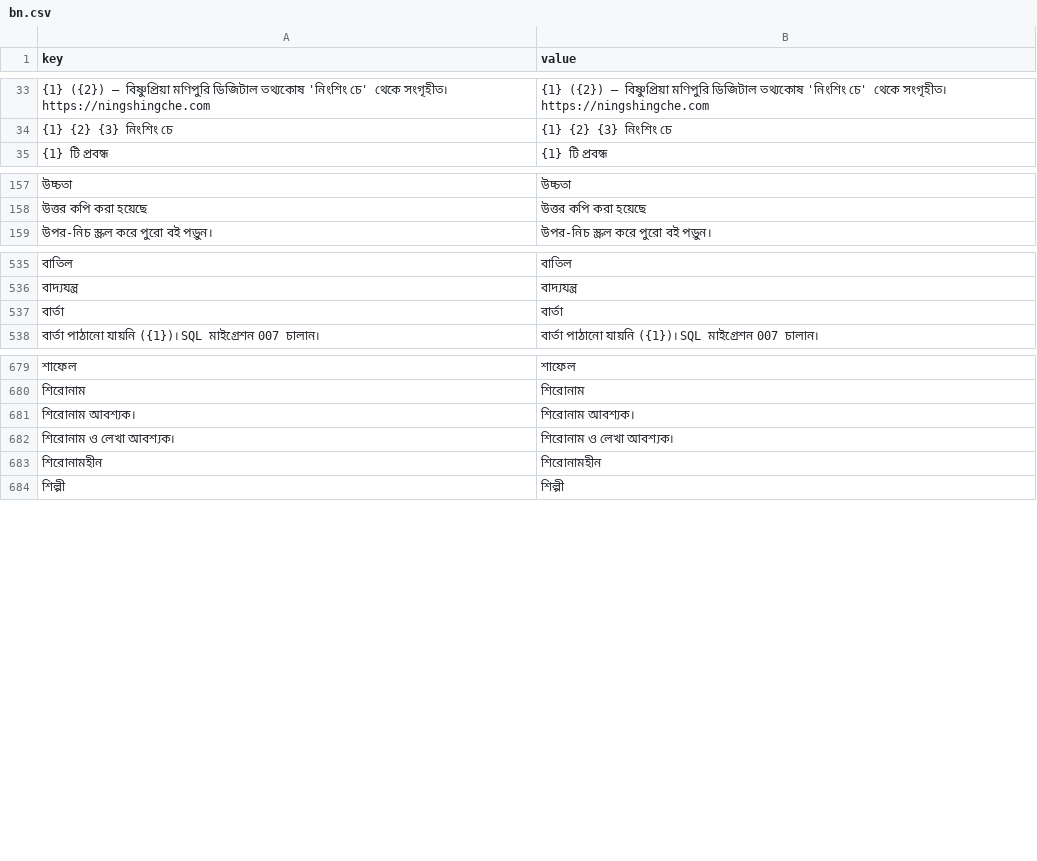
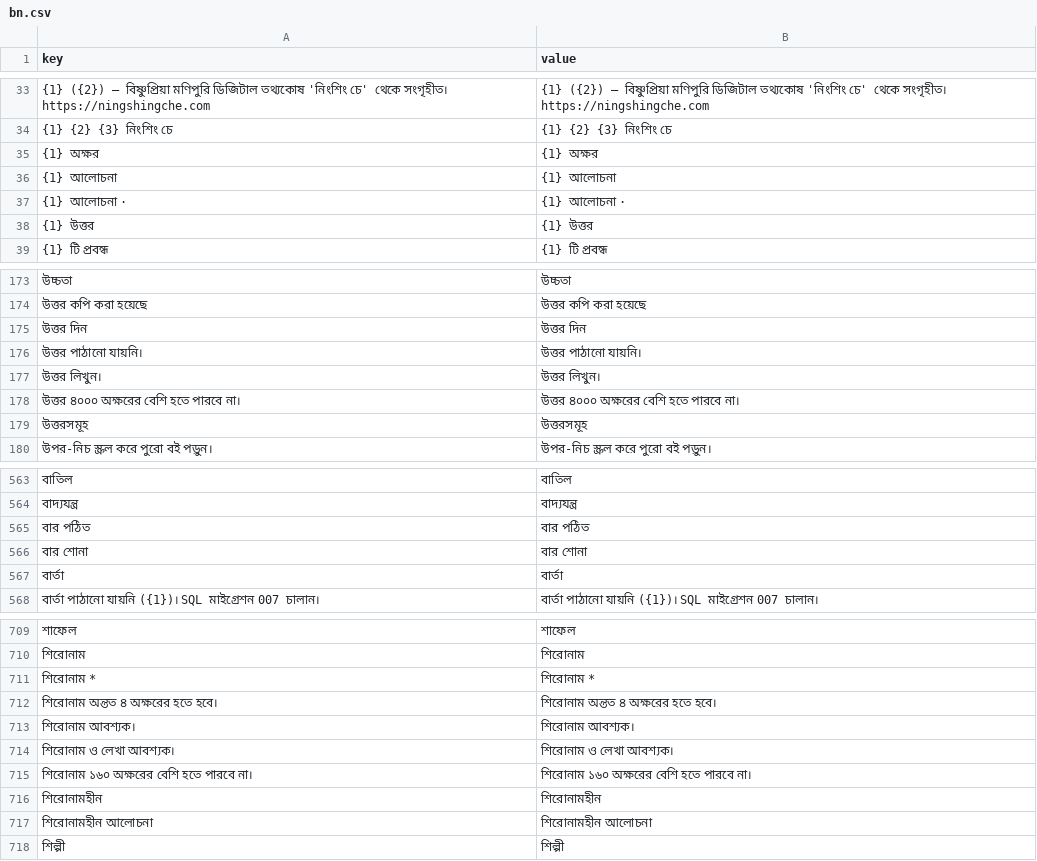
Before and after one commit to sisir-sinha/ningshingche, a CSV file: backend/assets/lang/bn.csv, drawn as a sheet; only a part is shown, gaps mark what is left out; the diff covers the shown part only; the diff names each change by its address in the sheet, - before the commit and + after, or states it on an @@ line.

```diff
--- a/backend/assets/lang/bn.csv
+++ b/backend/assets/lang/bn.csv
+row 35: {1} অক্ষর | {1} অক্ষর
+row 36: {1} আলোচনা | {1} আলোচনা
+row 37: {1} আলোচনা · | {1} আলোচনা ·
+row 38: {1} উত্তর | {1} উত্তর
+row 175: উত্তর দিন | উত্তর দিন
+row 176: উত্তর পাঠানো যায়নি। | উত্তর পাঠানো যায়নি।
+row 177: উত্তর লিখুন। | উত্তর লিখুন।
+row 178: উত্তর ৪০০০ অক্ষরের বেশি হতে পারবে না। | উত্তর ৪০০০ অক্ষরের বেশি হতে পারবে না।
+row 179: উত্তরসমূহ | উত্তরসমূহ
+row 565: বার পঠিত | বার পঠিত
+row 566: বার শোনা | বার শোনা
+row 711: শিরোনাম * | শিরোনাম *
+row 712: শিরোনাম অন্তত ৪ অক্ষরের হতে হবে। | শিরোনাম অন্তত ৪ অক্ষরের হতে হবে।
+row 715: শিরোনাম ১৬০ অক্ষরের বেশি হতে পারবে না। | শিরোনাম ১৬০ অক্ষরের বেশি হতে পারবে না।
+row 717: শিরোনামহীন আলোচনা | শিরোনামহীন আলোচনা
```
Also changed, not shown: 33 added rows, 14 removed rows and 2 edited cells elsewhere in this file, backend/assets/lang/bpy.csv, backend/assets/lang/en.csv, 20 other files.
